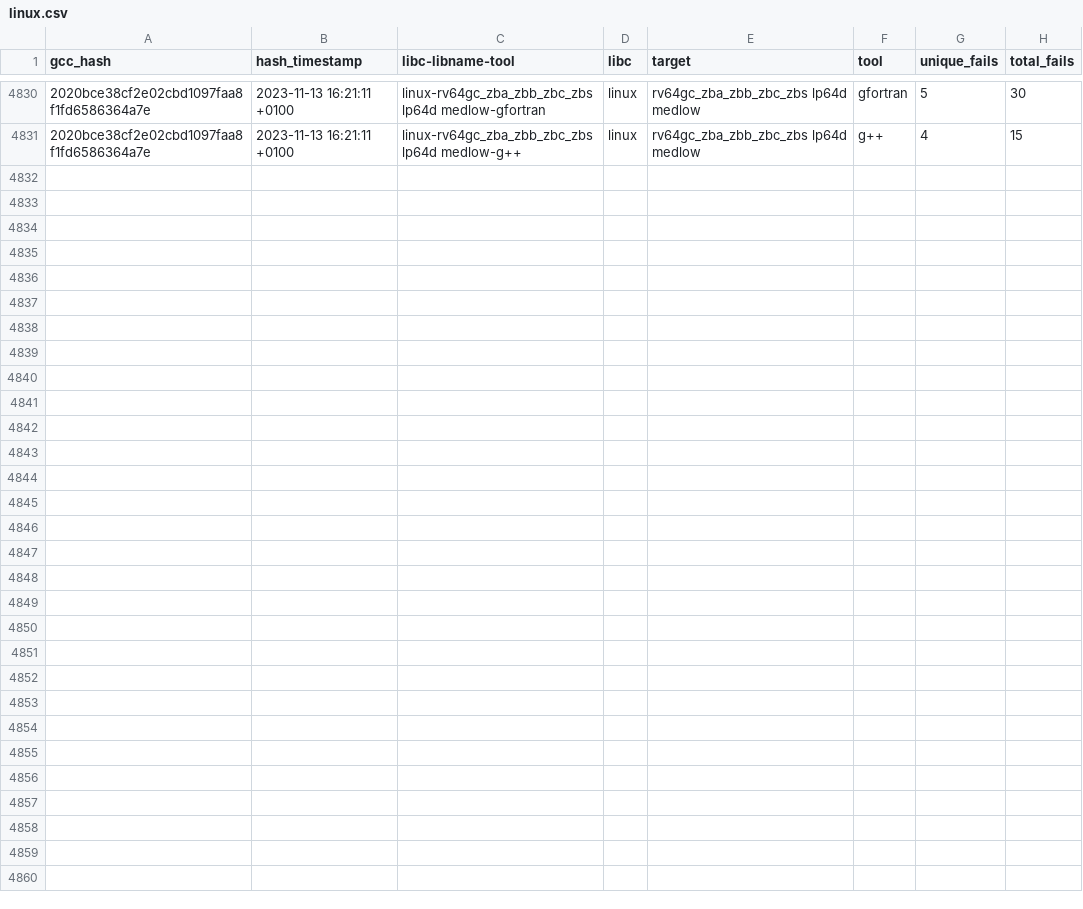
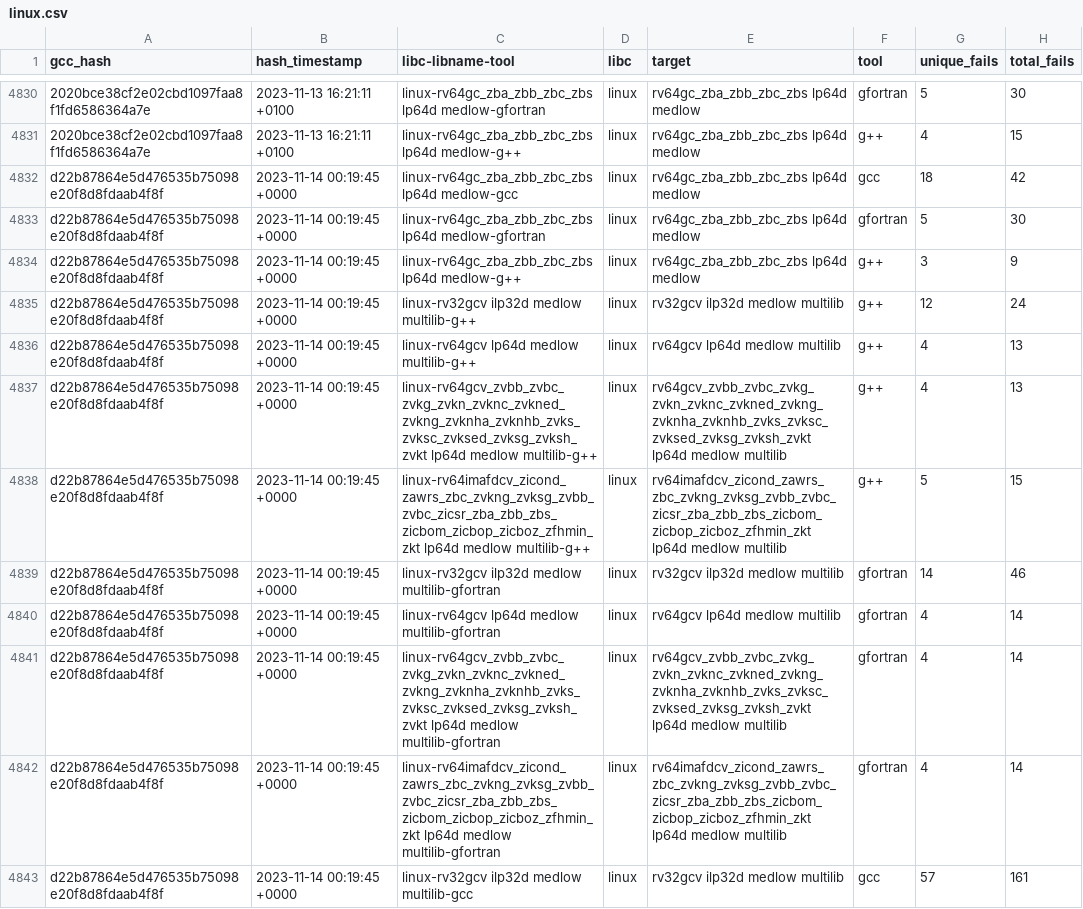
Before and after one commit to patrick-rivos/gcc-postcommit-ci, a CSV file: dashboard/linux.csv, drawn as a sheet; only a part is shown, gaps mark what is left out; the diff covers the shown part only; the diff names each change by its address in the sheet, - before the commit and + after, or states it on an @@ line.

Commit message:
CI: Update dashboard with latest runs

```diff
--- a/dashboard/linux.csv
+++ b/dashboard/linux.csv
+row 4832: d22b87864e5d476535b75098e20f8d8fdaab4f8f | 2023-11-14 00:19:45 +0000 | linux-rv64gc_zba_zbb_zbc_zbs lp64d medlow-gcc | linux | rv64gc_zba_zbb_zbc_zbs lp64d medlow | gcc | 18 | 42
+row 4833: d22b87864e5d476535b75098e20f8d8fdaab4f8f | 2023-11-14 00:19:45 +0000 | linux-rv64gc_zba_zbb_zbc_zbs lp64d medlow-gfortran | linux | rv64gc_zba_zbb_zbc_zbs lp64d medlow | gfortran | 5 | 30
+row 4834: d22b87864e5d476535b75098e20f8d8fdaab4f8f | 2023-11-14 00:19:45 +0000 | linux-rv64gc_zba_zbb_zbc_zbs lp64d medlow-g++ | linux | rv64gc_zba_zbb_zbc_zbs lp64d medlow | g++ | 3 | 9
+row 4835: d22b87864e5d476535b75098e20f8d8fdaab4f8f | 2023-11-14 00:19:45 +0000 | linux-rv32gcv ilp32d medlow multilib-g++ | linux | rv32gcv ilp32d medlow multilib | g++ | 12 | 24
+row 4836: d22b87864e5d476535b75098e20f8d8fdaab4f8f | 2023-11-14 00:19:45 +0000 | linux-rv64gcv lp64d medlow multilib-g++ | linux | rv64gcv lp64d medlow multilib | g++ | 4 | 13
+row 4837: d22b87864e5d476535b75098e20f8d8fdaab4f8f | 2023-11-14 00:19:45 +0000 | linux-rv64gcv_zvbb_zvbc_zvkg_zvkn_zvknc_zvkned_zvkng_zvknha_zvknhb_zvks_zvksc_zvksed_zvksg_zvksh_zvkt lp64d medlow multilib-g++ | linux | rv64gcv_zvbb_zvbc_zvkg_zvkn_zvknc_zvkned_zvkng_zvknha_zvknhb_zvks_zvksc_zvksed_zvksg_zvksh_zvkt lp64d medlow multilib | g++ | 4 | 13
+row 4838: d22b87864e5d476535b75098e20f8d8fdaab4f8f | 2023-11-14 00:19:45 +0000 | linux-rv64imafdcv_zicond_zawrs_zbc_zvkng_zvksg_zvbb_zvbc_zicsr_zba_zbb_zbs_zicbom_zicbop_zicboz_zfhmin_zkt lp64d medlow multilib-g++ | linux | rv64imafdcv_zicond_zawrs_zbc_zvkng_zvksg_zvbb_zvbc_zicsr_zba_zbb_zbs_zicbom_zicbop_zicboz_zfhmin_zkt lp64d medlow multilib | g++ | 5 | 15
+row 4839: d22b87864e5d476535b75098e20f8d8fdaab4f8f | 2023-11-14 00:19:45 +0000 | linux-rv32gcv ilp32d medlow multilib-gfortran | linux | rv32gcv ilp32d medlow multilib | gfortran | 14 | 46
+row 4840: d22b87864e5d476535b75098e20f8d8fdaab4f8f | 2023-11-14 00:19:45 +0000 | linux-rv64gcv lp64d medlow multilib-gfortran | linux | rv64gcv lp64d medlow multilib | gfortran | 4 | 14
+row 4841: d22b87864e5d476535b75098e20f8d8fdaab4f8f | 2023-11-14 00:19:45 +0000 | linux-rv64gcv_zvbb_zvbc_zvkg_zvkn_zvknc_zvkned_zvkng_zvknha_zvknhb_zvks_zvksc_zvksed_zvksg_zvksh_zvkt lp64d medlow multilib-gfortran | linux | rv64gcv_zvbb_zvbc_zvkg_zvkn_zvknc_zvkned_zvkng_zvknha_zvknhb_zvks_zvksc_zvksed_zvksg_zvksh_zvkt lp64d medlow multilib | gfortran | 4 | 14
+row 4842: d22b87864e5d476535b75098e20f8d8fdaab4f8f | 2023-11-14 00:19:45 +0000 | linux-rv64imafdcv_zicond_zawrs_zbc_zvkng_zvksg_zvbb_zvbc_zicsr_zba_zbb_zbs_zicbom_zicbop_zicboz_zfhmin_zkt lp64d medlow multilib-gfortran | linux | rv64imafdcv_zicond_zawrs_zbc_zvkng_zvksg_zvbb_zvbc_zicsr_zba_zbb_zbs_zicbom_zicbop_zicboz_zfhmin_zkt lp64d medlow multilib | gfortran | 4 | 14
+row 4843: d22b87864e5d476535b75098e20f8d8fdaab4f8f | 2023-11-14 00:19:45 +0000 | linux-rv32gcv ilp32d medlow multilib-gcc | linux | rv32gcv ilp32d medlow multilib | gcc | 57 | 161
```
Also changed, not shown: 12 added rows elsewhere in this file, dashboard/newlib.csv, 16 other files.
